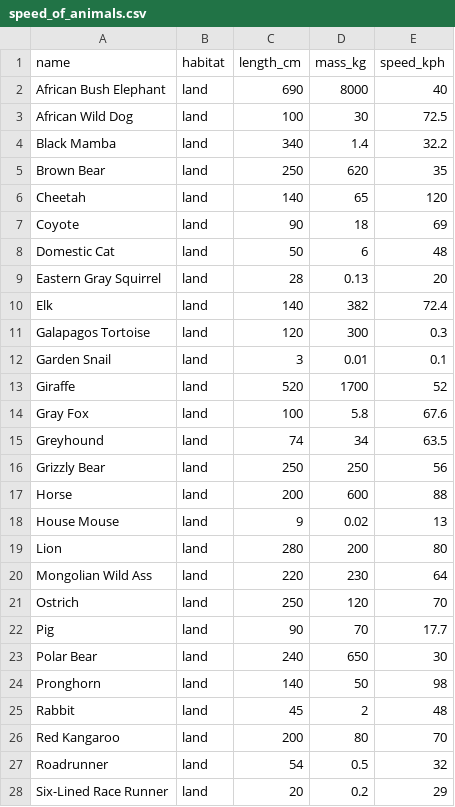
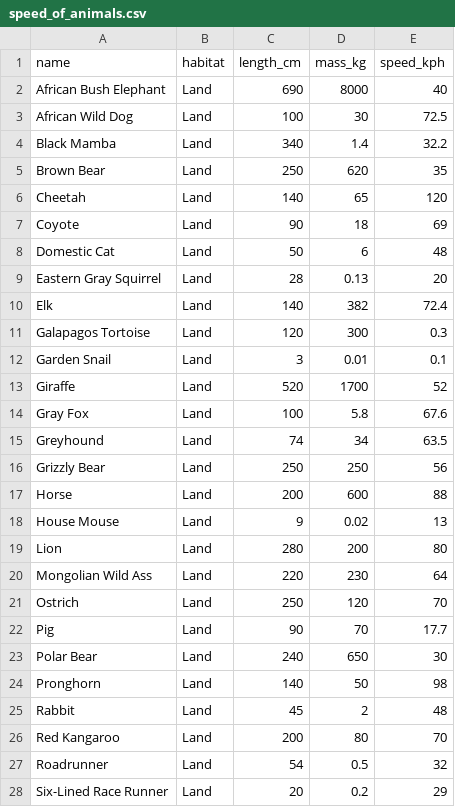
Before and after one commit to traffordDataLab/workshops, a CSV file: data/speed_of_animals/speed_of_animals.csv, drawn as a sheet; only a part is shown; the diff covers the shown part only.

Commit message:
Habitat changed to proper case

```diff
--- a/data/speed_of_animals/speed_of_animals.csv
+++ b/data/speed_of_animals/speed_of_animals.csv
@@ -1,28 +1,28 @@
 name,habitat,length_cm,mass_kg,speed_kph
-African Bush Elephant,land, 690,8000,40
-African Wild Dog,land, 100,30,72.5
-Black Mamba,land, 340,1.4,32.2
-Brown Bear,land, 250,620,35
-Cheetah,land, 140,65,120
-Coyote,land,  90,18,69
-Domestic Cat,land,  50,6,48
-Eastern Gray Squirrel,land,  28,0.13,20
-Elk,land, 140,382,72.4
-Galapagos Tortoise,land, 120,300,0.3
-Garden Snail,land,   3,0.01,0.1
-Giraffe,land, 520,1700,52
-Gray Fox,land, 100,5.8,67.6
-Greyhound,land,  74,34,63.5
-Grizzly Bear,land, 250,250,56
-Horse,land, 200,600,88
-House Mouse,land,   9,0.02,13
-Lion,land, 280,200,80
-Mongolian Wild Ass,land, 220,230,64
-Ostrich,land, 250,120,70
-Pig,land,  90,70,17.7
-Polar Bear,land, 240,650,30
-Pronghorn,land, 140,50,98
-Rabbit,land,  45,2,48
-Red Kangaroo,land, 200,80,70
-Roadrunner,land,  54,0.5,32
-Six-Lined Race Runner ,land,  20,0.2,29
+African Bush Elephant,Land, 690,8000,40
+African Wild Dog,Land, 100,30,72.5
+Black Mamba,Land, 340,1.4,32.2
+Brown Bear,Land, 250,620,35
+Cheetah,Land, 140,65,120
+Coyote,Land,  90,18,69
+Domestic Cat,Land,  50,6,48
+Eastern Gray Squirrel,Land,  28,0.13,20
+Elk,Land, 140,382,72.4
+Galapagos Tortoise,Land, 120,300,0.3
+Garden Snail,Land,   3,0.01,0.1
+Giraffe,Land, 520,1700,52
+Gray Fox,Land, 100,5.8,67.6
+Greyhound,Land,  74,34,63.5
+Grizzly Bear,Land, 250,250,56
+Horse,Land, 200,600,88
+House Mouse,Land,   9,0.02,13
+Lion,Land, 280,200,80
+Mongolian Wild Ass,Land, 220,230,64
+Ostrich,Land, 250,120,70
+Pig,Land,  90,70,17.7
+Polar Bear,Land, 240,650,30
+Pronghorn,Land, 140,50,98
+Rabbit,Land,  45,2,48
+Red Kangaroo,Land, 200,80,70
+Roadrunner,Land,  54,0.5,32
+Six-Lined Race Runner ,Land,  20,0.2,29
```
Also changed, not shown: 37 edited cells elsewhere in this file, 1 other file.
